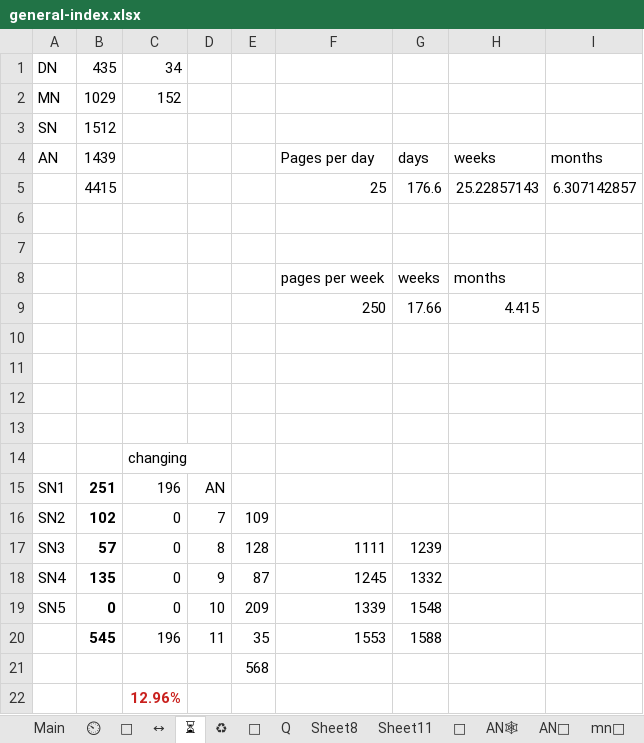
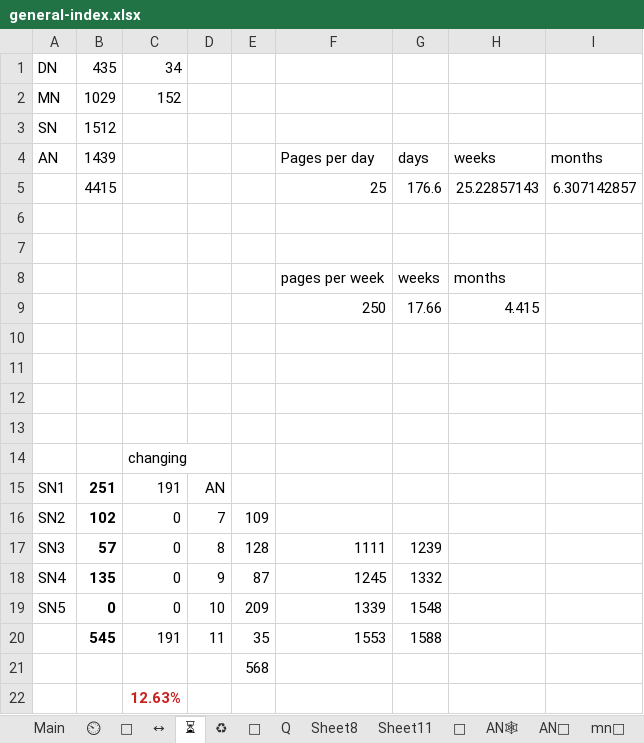
Before and after one commit to thesunshade/sutta-index, an Excel workbook: src/data/general-index.xlsx, sheet ⏳, drawn as a sheet; values as stored, in another font and other column widths than the file's, no borders; the diff names each change by its address in the sheet, - before the commit and + after, or states it on an @@ line.

```diff
--- a/src/data/general-index.xlsx (sheet ⏳)
+++ b/src/data/general-index.xlsx (sheet ⏳)
-C15: 196
+C15: 191
-C20: 196
+C20: 191
-C22: 12.96%
+C22: 12.63%
```
Also changed, not shown: sheet Main, sheet ⏲, sheet 🤔, 1 other file.
